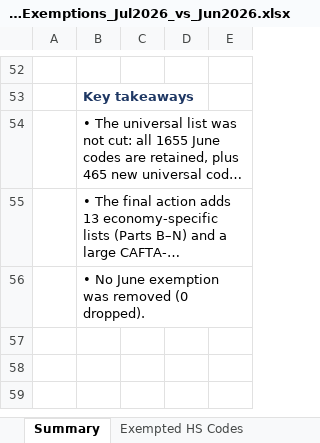
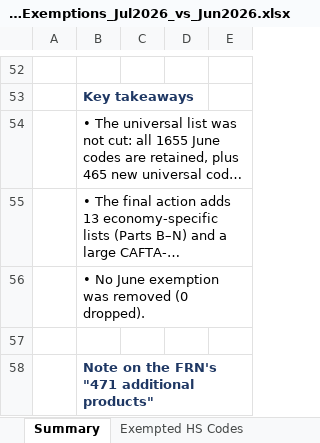
Before and after one commit to arifshehab/test-repo, an Excel workbook: section-301-forced-labor-exemptions/USTR_Section301_ForcedLabor_Exemptions_Jul2026_vs_Jun2026.xlsx, sheet Summary, drawn as a sheet; only a part is shown, gaps mark what is left out; long unchanged cells end in …; values as stored, in another font and other column widths than the file's, no borders; the diff covers the shown part only; the diff names each change by its address in the sheet, - before the commit and + after, or states it on an @@ line.

```diff
--- a/section-301-forced-labor-exemptions/USTR_Section301_ForcedLabor_Exemptions_Jul2026_vs_Jun2026.xlsx (sheet Summary)
+++ b/section-301-forced-labor-exemptions/USTR_Section301_ForcedLabor_Exemptions_Jul2026_vs_Jun2026.xlsx (sheet Summary)
+row 57: (empty)
+row 58:  | Note on the FRN's "471 additional products"
```
Also changed, not shown: 1 added row elsewhere in this sheet, 1 other file.
